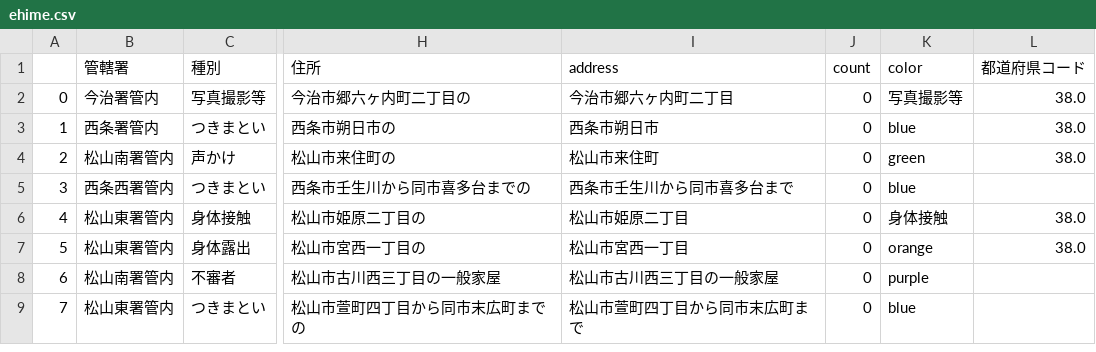
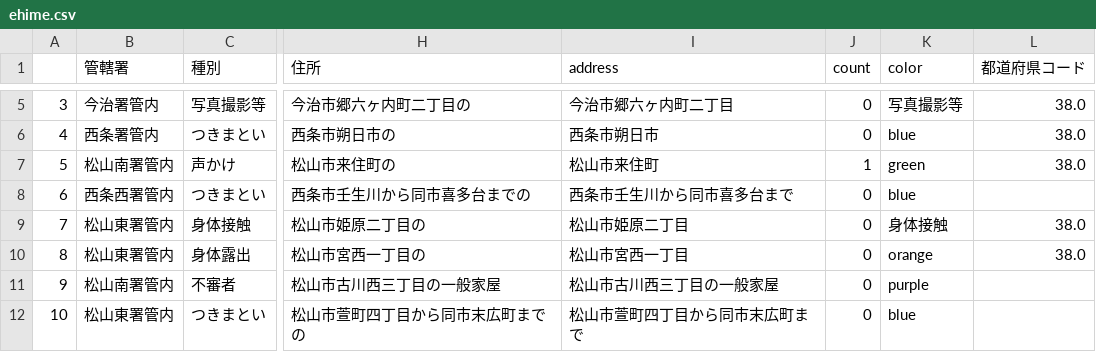
Before and after one commit to imabari/fushinsha_map, a CSV file: ehime.csv, drawn as a sheet; only a part is shown, gaps mark what is left out; addresses are those after the commit; the diff covers the shown part only; the diff names each change by its address in the sheet, - before the commit and + after, or states it on an @@ line.

```diff
--- a/ehime.csv
+++ b/ehime.csv
@@ column A renumbered from row 5 down @@
-J7 (count): 0
+J7 (count): 1
```
Also changed, not shown: 3 added rows and 3 edited cells elsewhere in this file, nan.csv, 1 other file.
